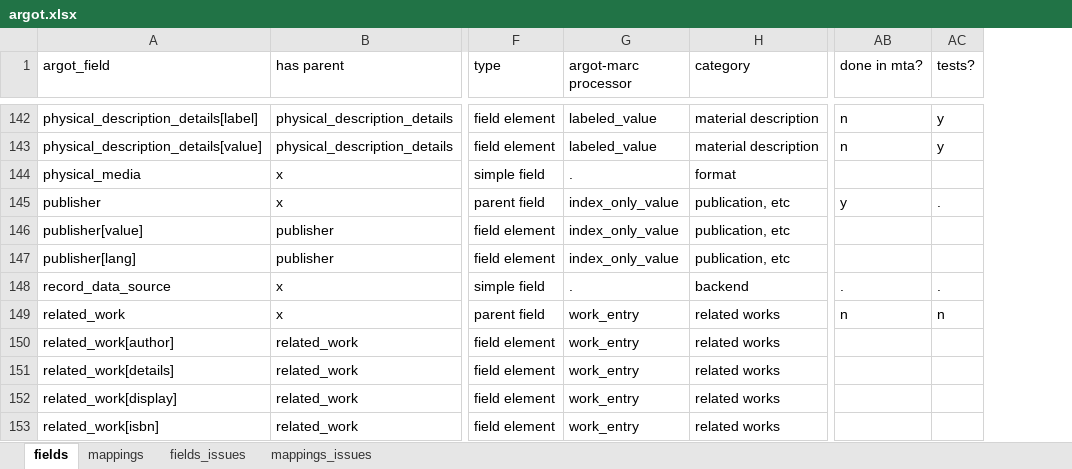
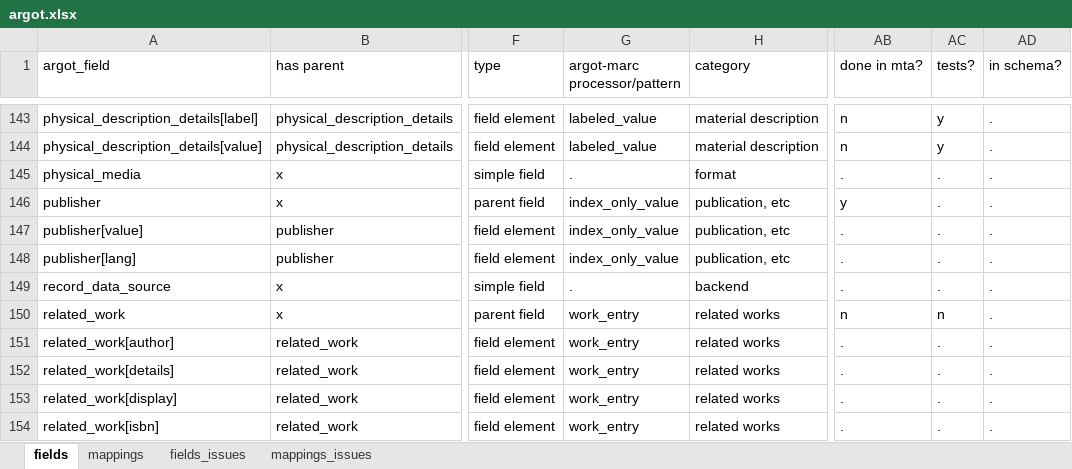
Before and after one commit to trln/data-documentation, an Excel workbook: argot/argot.xlsx, sheet fields, drawn as a sheet; only a part is shown, gaps mark what is left out; values as stored, in another font and other column widths than the file's, no borders; table styles not drawn; addresses are those after the commit; the diff covers the shown part only; the diff names each change by its address in the sheet, - before the commit and + after, or states it on an @@ line.

Commit message:
start argot json schema

```diff
--- a/argot/argot.xlsx (sheet fields)
+++ b/argot/argot.xlsx (sheet fields)
+column AD (in schema?), rows 143-154: all .
-G1: argot-marc processor
+G1: argot-marc processor/pattern
-AB145 (done in mta?): (empty)
+AB145 (done in mta?): .
-AC145 (tests?): (empty)
+AC145 (tests?): .
-AB147:AB148 (done in mta?): (empty)
+AB147:AB148 (done in mta?): .
-AC147:AC148 (tests?): (empty)
+AC147:AC148 (tests?): .
-AB151:AB154 (done in mta?): (empty)
+AB151:AB154 (done in mta?): .
-AC151:AC154 (tests?): (empty)
+AC151:AC154 (tests?): .
```
Also changed, not shown: 1 added row and 100 edited cells elsewhere in this sheet, 2 other files.
